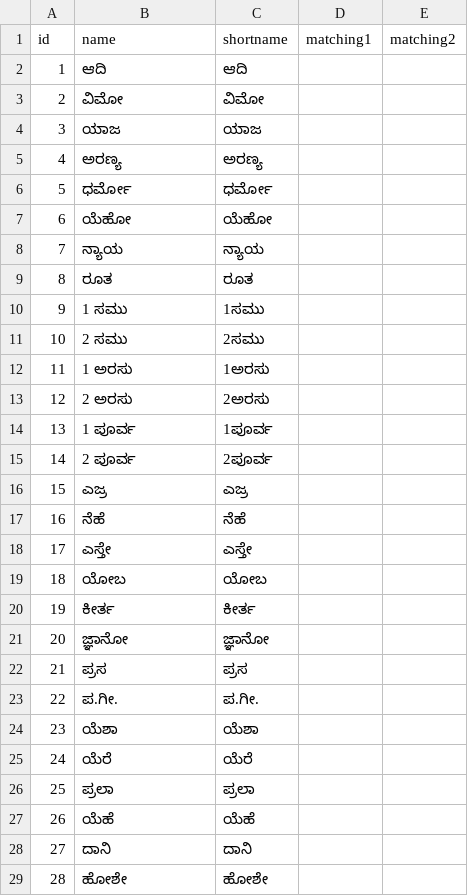
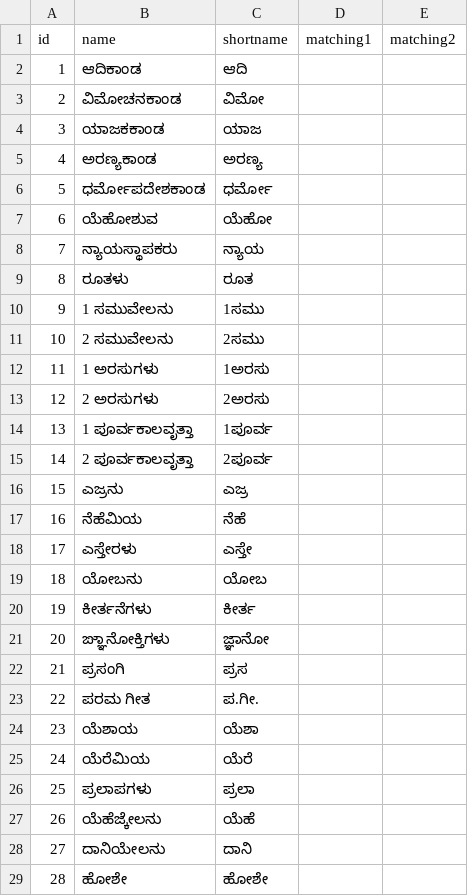
Before and after one commit to aicwebtech/biblesupersearch_api, a CSV file: database/dumps/bible_books/kn.csv, drawn as a sheet; only a part is shown; the diff covers the shown part only.

Commit message:
KN

```diff
--- a/database/dumps/bible_books/kn.csv
+++ b/database/dumps/bible_books/kn.csv
@@ -1,29 +1,29 @@
 id,name,shortname,matching1,matching2
-1,ಆದಿ,ಆದಿ,,
-2,ವಿಮೋ,ವಿಮೋ,,
-3,ಯಾಜ,ಯಾಜ,,
-4,ಅರಣ್ಯ,ಅರಣ್ಯ,,
-5,ಧರ್ಮೋ,ಧರ್ಮೋ,,
-6,ಯೆಹೋ,ಯೆಹೋ,,
-7,ನ್ಯಾಯ,ನ್ಯಾಯ,,
-8,ರೂತ,ರೂತ,,
-9,"1 ಸಮು",1ಸಮು,,
-10,"2 ಸಮು",2ಸಮು,,
-11,"1 ಅರಸು",1ಅರಸು,,
-12,"2 ಅರಸು",2ಅರಸು,,
-13,"1 ಪೂರ್ವ",1ಪೂರ್ವ,,
-14,"2 ಪೂರ್ವ",2ಪೂರ್ವ,,
-15,ಎಜ್ರ,ಎಜ್ರ,,
-16,ನೆಹೆ,ನೆಹೆ,,
-17,ಎಸ್ತೇ,ಎಸ್ತೇ,,
-18,ಯೋಬ,ಯೋಬ,,
-19,ಕೀರ್ತ,ಕೀರ್ತ,,
-20,ಜ್ಞಾನೋ,ಜ್ಞಾನೋ,,
-21,ಪ್ರಸ,ಪ್ರಸ,,
-22,ಪ.ಗೀ.,ಪ.ಗೀ.,,
-23,ಯೆಶಾ,ಯೆಶಾ,,
-24,ಯೆರೆ,ಯೆರೆ,,
-25,ಪ್ರಲಾ,ಪ್ರಲಾ,,
-26,ಯೆಹೆ,ಯೆಹೆ,,
-27,ದಾನಿ,ದಾನಿ,,
+1,ಆದಿಕಾಂಡ,ಆದಿ,,
+2,ವಿಮೋಚನಕಾಂಡ,ವಿಮೋ,,
+3,ಯಾಜಕಕಾಂಡ,ಯಾಜ,,
+4,ಅರಣ್ಯಕಾಂಡ,ಅರಣ್ಯ,,
+5,ಧರ್ಮೋಪದೇಶಕಾಂಡ,ಧರ್ಮೋ,,
+6,ಯೆಹೋಶುವ,ಯೆಹೋ,,
+7,ನ್ಯಾಯಸ್ಥಾಪಕರು,ನ್ಯಾಯ,,
+8,ರೂತಳು,ರೂತ,,
+9,1 ಸಮುವೇಲನು,1ಸಮು,,
+10,2 ಸಮುವೇಲನು,2ಸಮು,,
+11,1 ಅರಸುಗಳು,1ಅರಸು,,
+12,2 ಅರಸುಗಳು,2ಅರಸು,,
+13,1 ಪೂರ್ವಕಾಲವೃತ್ತಾ,1ಪೂರ್ವ,,
+14,2 ಪೂರ್ವಕಾಲವೃತ್ತಾ,2ಪೂರ್ವ,,
+15,ಎಜ್ರನು,ಎಜ್ರ,,
+16,ನೆಹೆಮಿಯ,ನೆಹೆ,,
+17,ಎಸ್ತೇರಳು,ಎಸ್ತೇ,,
+18,ಯೋಬನು,ಯೋಬ,,
+19,ಕೀರ್ತನೆಗಳು,ಕೀರ್ತ,,
+20,ಙ್ಞಾನೋಕ್ತಿಗಳು,ಜ್ಞಾನೋ,,
+21,ಪ್ರಸಂಗಿ,ಪ್ರಸ,,
+22,ಪರಮ ಗೀತ,ಪ.ಗೀ.,,
+23,ಯೆಶಾಯ,ಯೆಶಾ,,
+24,ಯೆರೆಮಿಯ,ಯೆರೆ,,
+25,ಪ್ರಲಾಪಗಳು,ಪ್ರಲಾ,,
+26,ಯೆಹೆಜ್ಕೇಲನು,ಯೆಹೆ,,
+27,ದಾನಿಯೇಲನು,ದಾನಿ,,
 28,ಹೋಶೇ,ಹೋಶೇ,,
```
Also changed, not shown: 37 edited cells elsewhere in this file.
